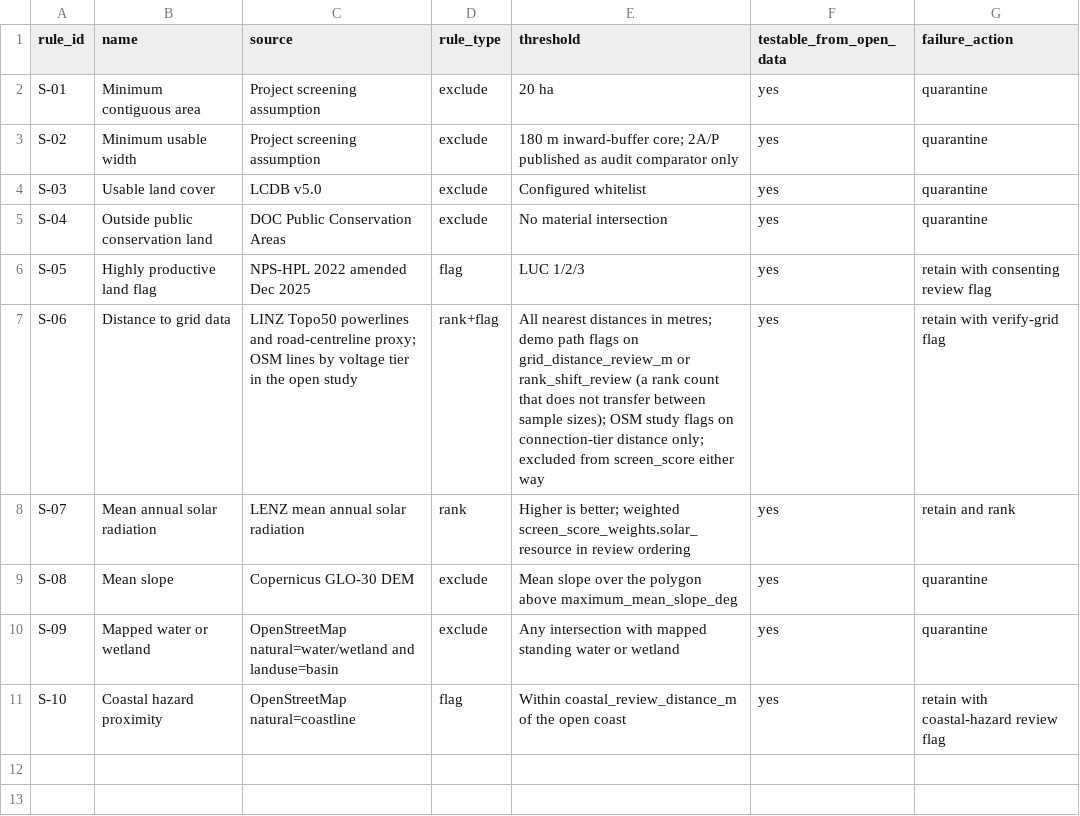
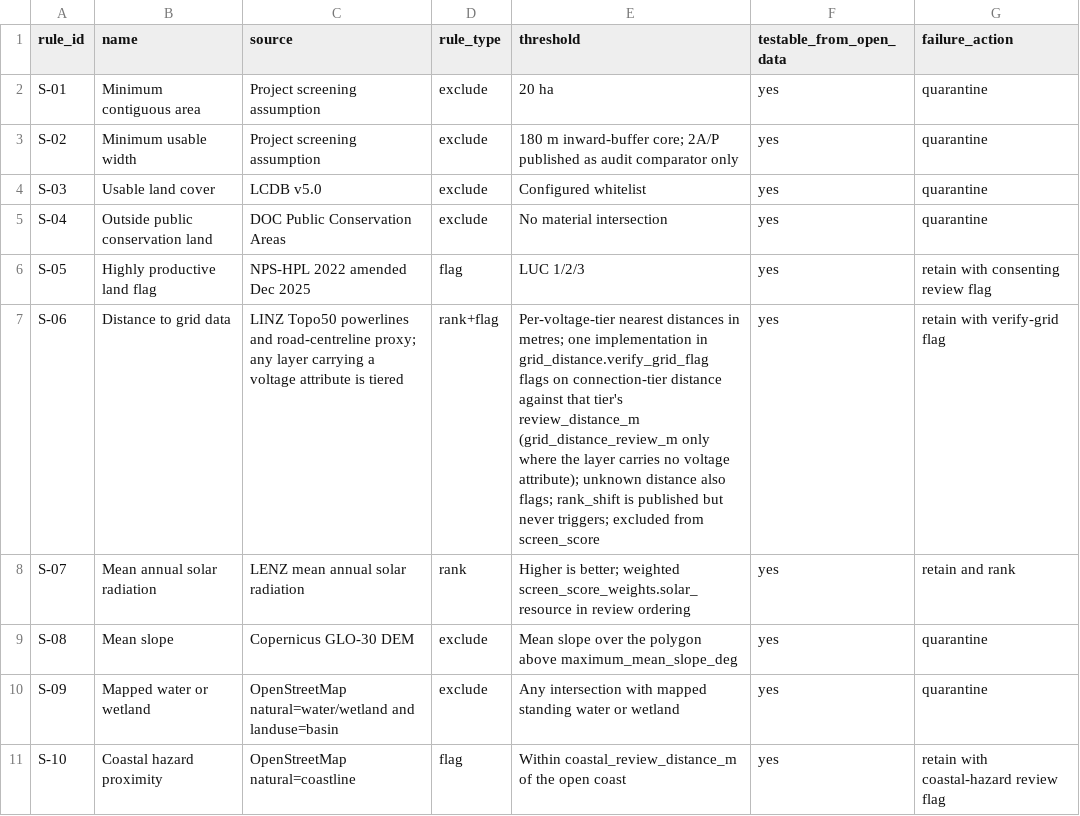
Before and after one commit to Kenchch/nz-solar-siting-screen, a CSV file: rules/rule_register.csv, drawn as a sheet.

```diff
--- a/rules/rule_register.csv
+++ b/rules/rule_register.csv
@@ -6,3 +6,3 @@ S-04,Outside public conservation land,DOC Public Conservation Areas,exclude,No m
 S-05,Highly productive land flag,NPS-HPL 2022 amended Dec 2025,flag,LUC 1/2/3,yes,retain with consenting review flag
-S-06,Distance to grid data,LINZ Topo50 powerlines and road-centreline proxy; OSM lines by voltage tier in the open study,rank+flag,All nearest distances in metres; demo path flags on grid_distance_review_m or rank_shift_review (a rank count that does not transfer between sample sizes); OSM study flags on connection-tier distance only; excluded from screen_score either way,yes,retain with verify-grid flag
+S-06,Distance to grid data,LINZ Topo50 powerlines and road-centreline proxy; any layer carrying a voltage attribute is tiered,rank+flag,Per-voltage-tier nearest distances in metres; one implementation in grid_distance.verify_grid_flag flags on connection-tier distance against that tier's review_distance_m (grid_distance_review_m only where the layer carries no voltage attribute); unknown distance also flags; rank_shift is published but never triggers; excluded from screen_score,yes,retain with verify-grid flag
 S-07,Mean annual solar radiation,LENZ mean annual solar radiation,rank,Higher is better; weighted screen_score_weights.solar_resource in review ordering,yes,retain and rank
```
Also changed, not shown: outputs/demo/rule_results.csv, 22 other files.
